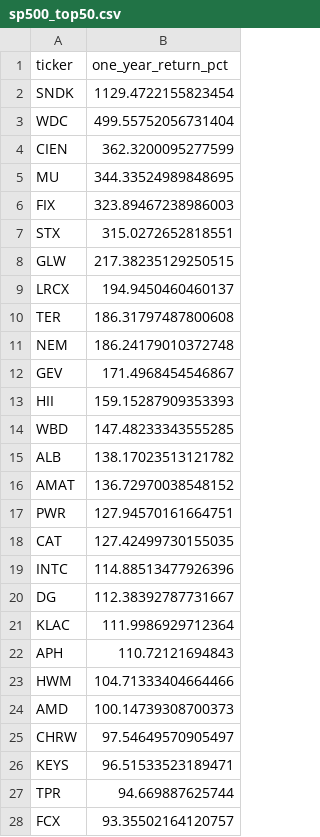
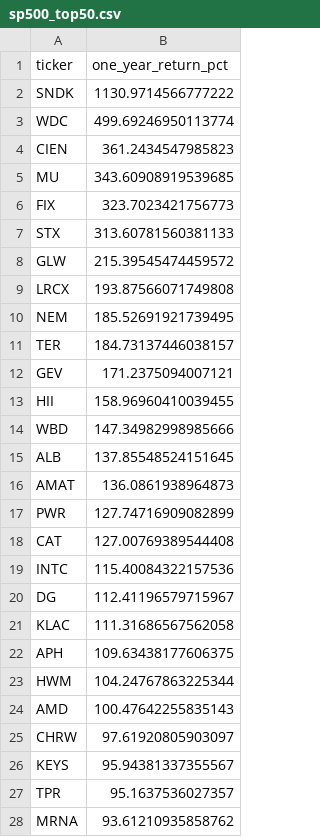
Before and after one commit to ShaivPandya/market-scripts, a CSV file: equities/market_technicals/sp500_top50.csv, drawn as a sheet; only a part is shown; the diff covers the shown part only.

```diff
--- a/equities/market_technicals/sp500_top50.csv
+++ b/equities/market_technicals/sp500_top50.csv
@@ -1,28 +1,28 @@
 ticker,one_year_return_pct
-SNDK,1129.4722155823454
-WDC,499.55752056731404
-CIEN,362.3200095277599
-MU,344.33524989848695
-FIX,323.89467238986003
-STX,315.0272652818551
-GLW,217.38235129250515
-LRCX,194.9450460460137
-TER,186.31797487800608
-NEM,186.24179010372748
-GEV,171.4968454546867
-HII,159.15287909353393
-WBD,147.48233343555285
-ALB,138.17023513121782
-AMAT,136.72970038548152
-PWR,127.94570161664751
-CAT,127.42499730155035
-INTC,114.88513477926396
-DG,112.38392787731667
-KLAC,111.9986929712364
-APH,110.72121694843
-HWM,104.71333404664466
-AMD,100.14739308700373
-CHRW,97.54649570905497
-KEYS,96.51533523189471
-TPR,94.669887625744
-FCX,93.35502164120757
+SNDK,1130.9714566777222
+WDC,499.69246950113774
+CIEN,361.2434547985823
+MU,343.60908919539685
+FIX,323.7023421756773
+STX,313.60781560381133
+GLW,215.39545474459572
+LRCX,193.87566071749808
+NEM,185.52691921739495
+TER,184.73137446038157
+GEV,171.2375094007121
+HII,158.96960410039455
+WBD,147.34982998985666
+ALB,137.85548524151645
+AMAT,136.0861938964873
+PWR,127.74716909082899
+CAT,127.00769389544408
+INTC,115.40084322157536
+DG,112.41196579715967
+KLAC,111.31686567562058
+APH,109.63438177606375
+HWM,104.24767863225344
+AMD,100.47642255835143
+CHRW,97.61920805903097
+KEYS,95.94381337355567
+TPR,95.1637536027357
+MRNA,93.61210935858762
```
Also changed, not shown: 3 added rows, 3 removed rows and 19 edited cells elsewhere in this file, 1 other file.
